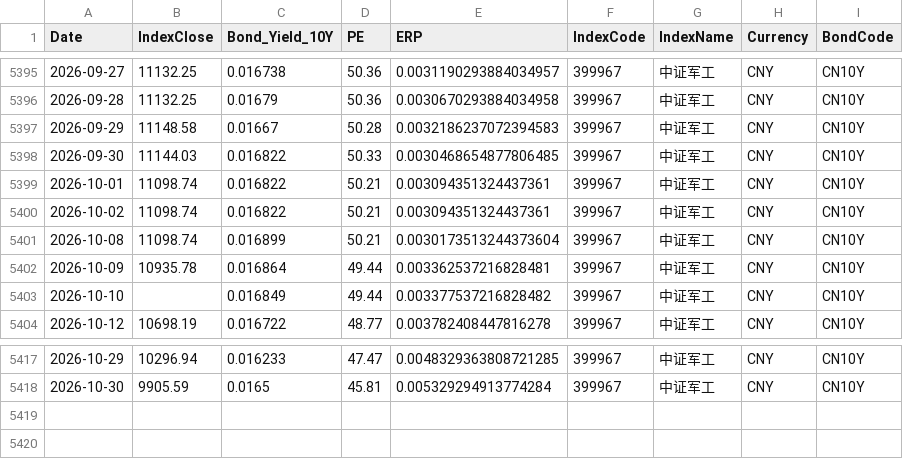
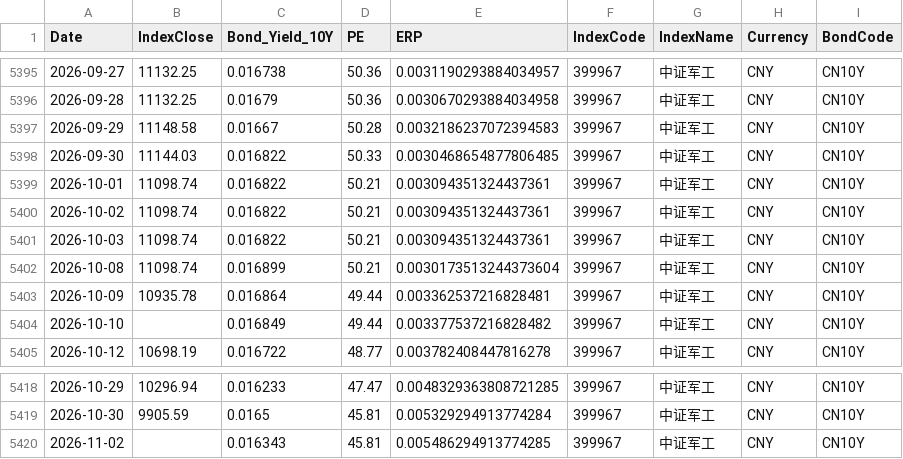
Before and after one commit to ChiaraVan1/equity-risk-premium-monitor, a CSV file: data/erp_399967.csv, drawn as a sheet; only a part is shown, gaps mark what is left out.

```diff
--- a/data/erp_399967.csv
+++ b/data/erp_399967.csv
@@ -5400,2 +5400,3 @@
 2026-10-02,11098.74,0.016822,50.21,0.003094351324437361,399967,中证军工,CNY,CN10Y
+2026-10-03,11098.74,0.016822,50.21,0.003094351324437361,399967,中证军工,CNY,CN10Y
 2026-10-08,11098.74,0.016899,50.21,0.0030173513244373604,399967,中证军工,CNY,CN10Y
@@ -5418 +5419,2 @@
 2026-10-30,9905.59,0.0165,45.81,0.005329294913774284,399967,中证军工,CNY,CN10Y
+2026-11-02,,0.016343,45.81,0.005486294913774285,399967,中证军工,CNY,CN10Y
```
Also changed, not shown: data/erp_930781.csv, data/erp_930794.csv, 29 other files.
